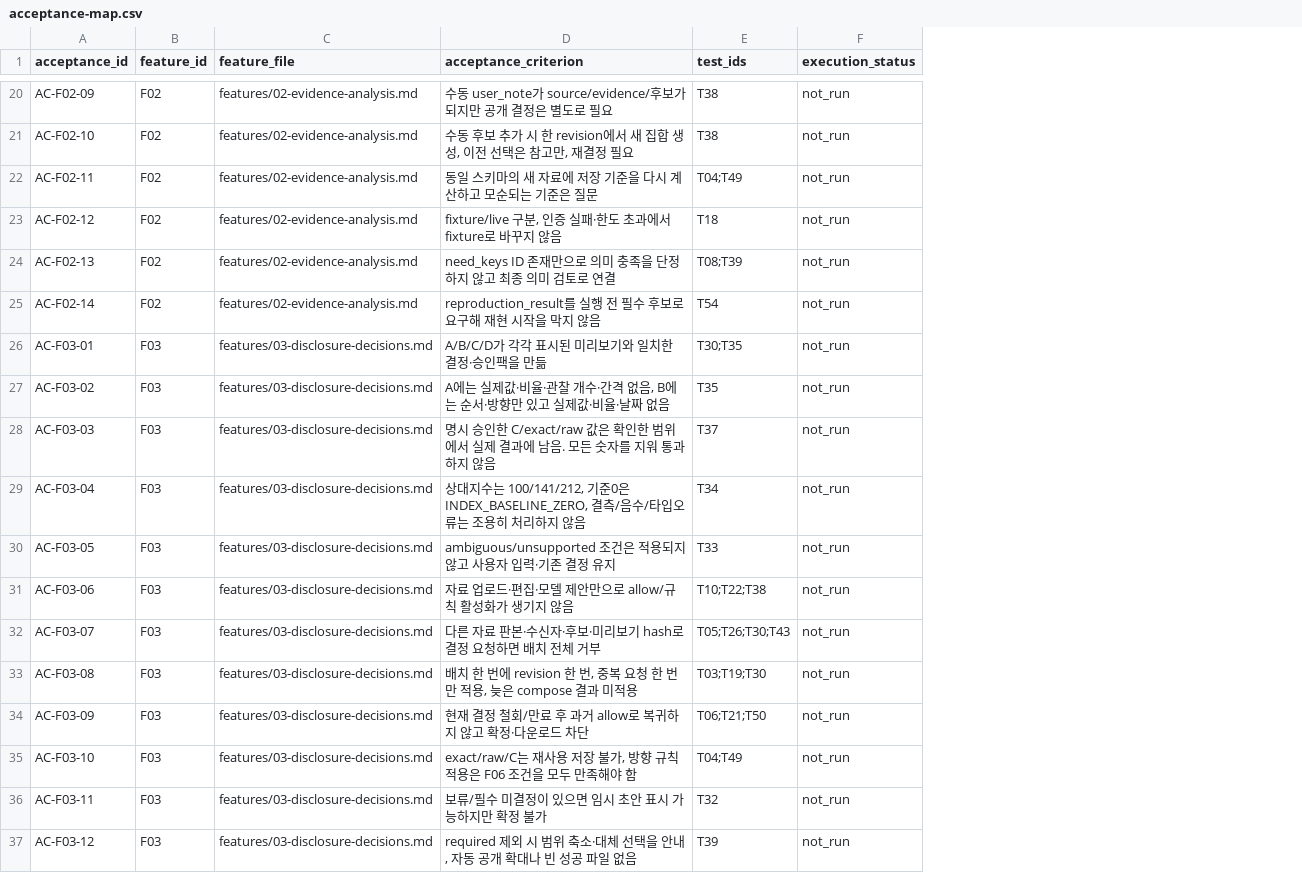
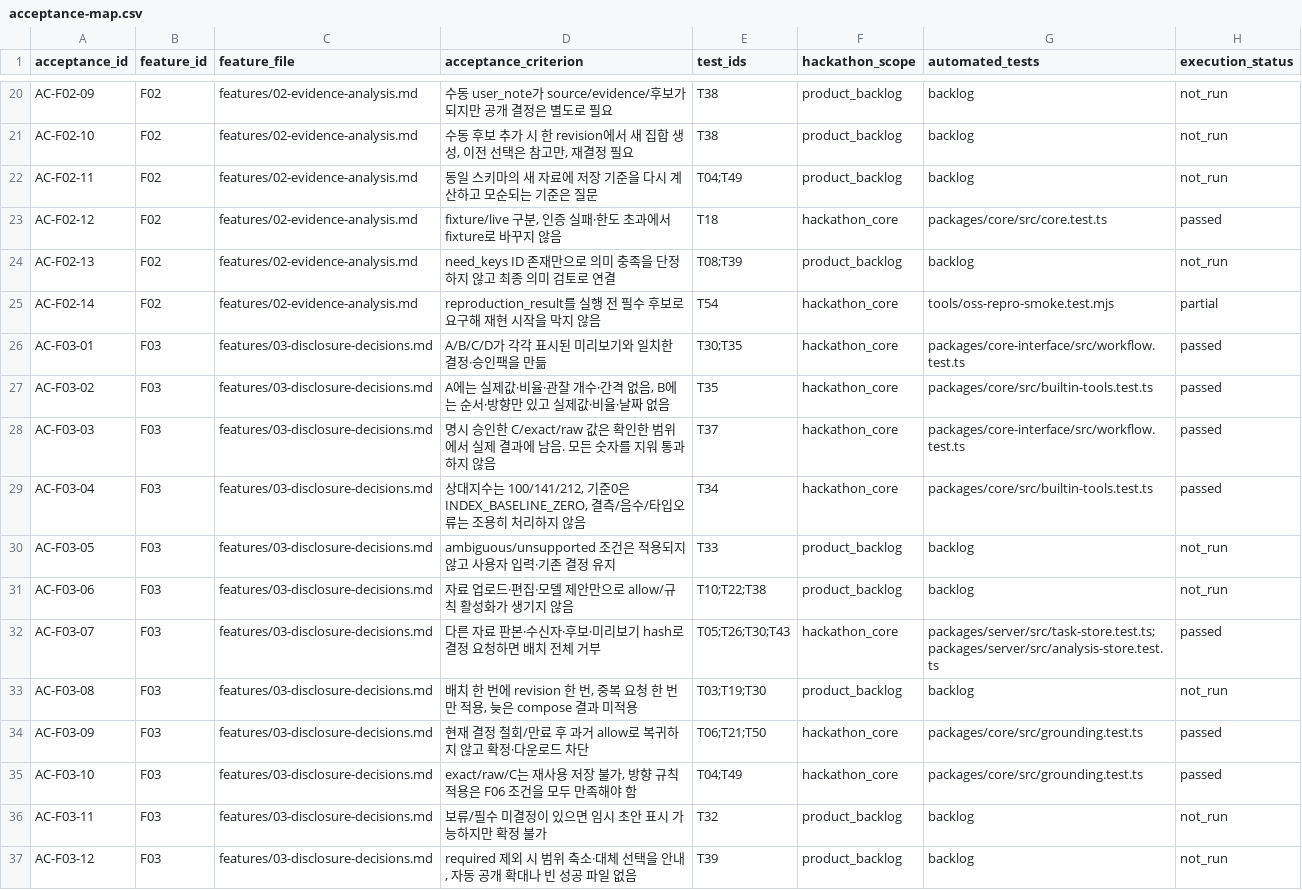
Before and after one commit to my-trash-bin/261030-codyssey-hackathon, a CSV file: docs/acceptance-map.csv, drawn as a sheet; only a part is shown, gaps mark what is left out; addresses are those after the commit; the diff covers the shown part only; the diff names each change by its address in the sheet, - before the commit and + after, or states it on an @@ line.

Commit message:
test: map all 127 acceptance criteria to hackathon scope and automated tests

```diff
--- a/docs/acceptance-map.csv
+++ b/docs/acceptance-map.csv
+column F (hackathon_scope), rows 20-37: product_backlog | product_backlog | product_backlog | hackathon_core | product_backlog | hackathon_core | hackathon_core | hackathon_core | hackathon_core | hackathon_core | product_backlog | product_backlog | hackathon_core | product_backlog | hackathon_core | hackathon_core | product_backlog | product_backlog
+column G (automated_tests), rows 20-37: backlog | backlog | backlog | packages/core/src/core.test.ts | backlog | tools/oss-repro-smoke.test.mjs | packages/core-interface/src/workflow.test.ts | packages/core/src/builtin-tools.test.ts | packages/core-interface/src/workflow.test.ts | packages/core/src/builtin-tools.test.ts | backlog | backlog | packages/server/src/task-store.test.ts;packages/server/src/analysis-store.test.ts | backlog | packages/core/src/grounding.test.ts | packages/core/src/grounding.test.ts | backlog | backlog
-H23 (execution_status): not_run
+H23 (execution_status): passed
-H25 (execution_status): not_run
+H25 (execution_status): partial
-H26:H29 (execution_status): not_run
+H26:H29 (execution_status): passed
-H32 (execution_status): not_run
+H32 (execution_status): passed
-H34:H35 (execution_status): not_run
+H34:H35 (execution_status): passed
```
Also changed, not shown: 53 edited cells elsewhere in this file, docs/traceability.csv, 3 other files.
